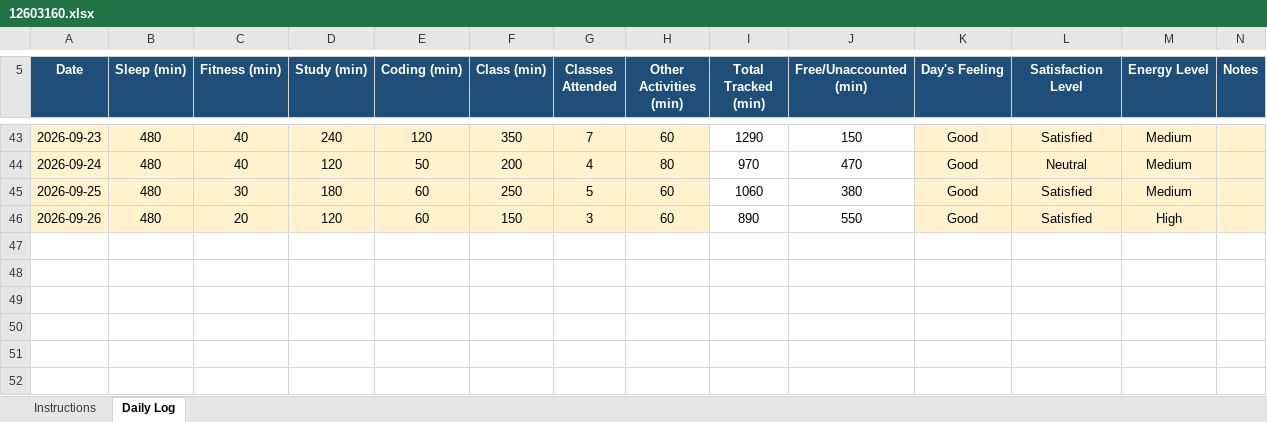
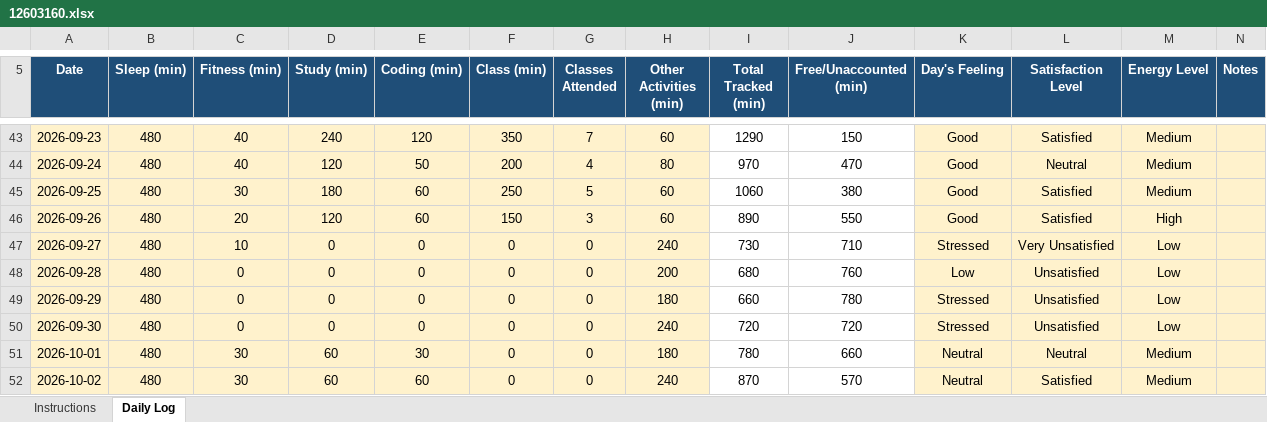
Before and after one commit to priyanka0124/CAP-776, an Excel workbook: 12603160.xlsx, sheet Daily Log, drawn as a sheet; only a part is shown, gaps mark what is left out; values as stored, in another font and other column widths than the file's, no borders; conditional formats not drawn; the diff names each change by its address in the sheet, - before the commit and + after, or states it on an @@ line.

Commit message:
daily push

```diff
--- a/12603160.xlsx (sheet Daily Log)
+++ b/12603160.xlsx (sheet Daily Log)
+row 47: 2026-09-27 | 480 | 10 | 0 | 0 | 0 | 0 | 240 | 730 | 710 | Stressed | Very Unsatisfied | Low
+row 48: 2026-09-28 | 480 | 0 | 0 | 0 | 0 | 0 | 200 | 680 | 760 | Low | Unsatisfied | Low
+row 49: 2026-09-29 | 480 | 0 | 0 | 0 | 0 | 0 | 180 | 660 | 780 | Stressed | Unsatisfied | Low
+row 50: 2026-09-30 | 480 | 0 | 0 | 0 | 0 | 0 | 240 | 720 | 720 | Stressed | Unsatisfied | Low
+row 51: 2026-10-01 | 480 | 30 | 60 | 30 | 0 | 0 | 180 | 780 | 660 | Neutral | Neutral | Medium
+row 52: 2026-10-02 | 480 | 30 | 60 | 60 | 0 | 0 | 240 | 870 | 570 | Neutral | Satisfied | Medium
```
Also changed, not shown: 1 other file.
